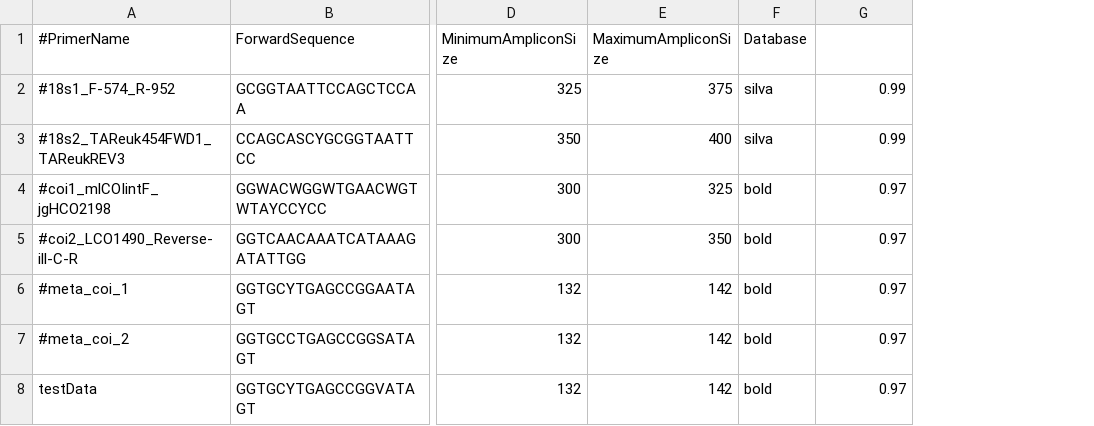
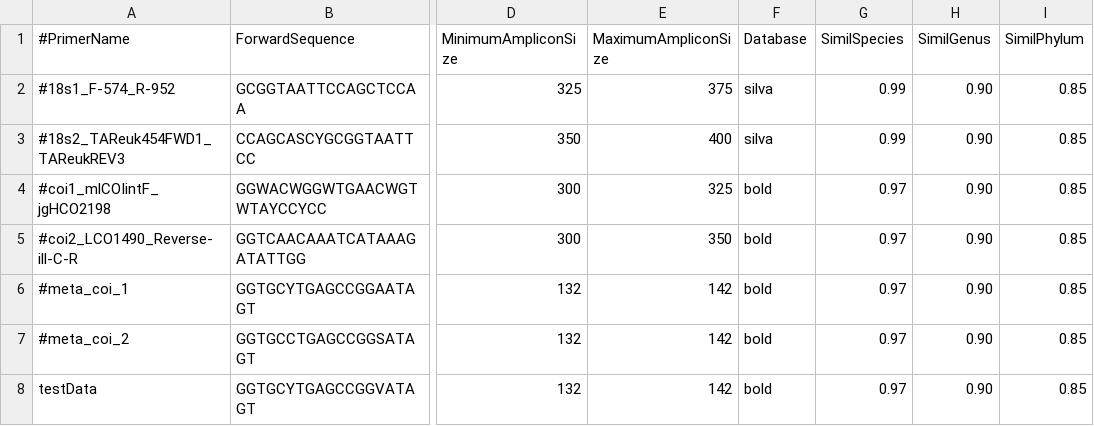
Before and after one commit to enormandeau/barque, a CSV file: 02_info/primers.csv, drawn as a sheet; only a part is shown, gaps mark what is left out; the diff names each change by its address in the sheet, - before the commit and + after, or states it on an @@ line.

Commit message:
Minimum similarity by species, genus, and phylum

```diff
--- a/02_info/primers.csv
+++ b/02_info/primers.csv
+column H (SimilGenus), rows 2-8: all 0.90
+column I (SimilPhylum), rows 2-8: all 0.85
-G1: (empty)
+G1: SimilSpecies
```
Also changed, not shown: 4 other files.
